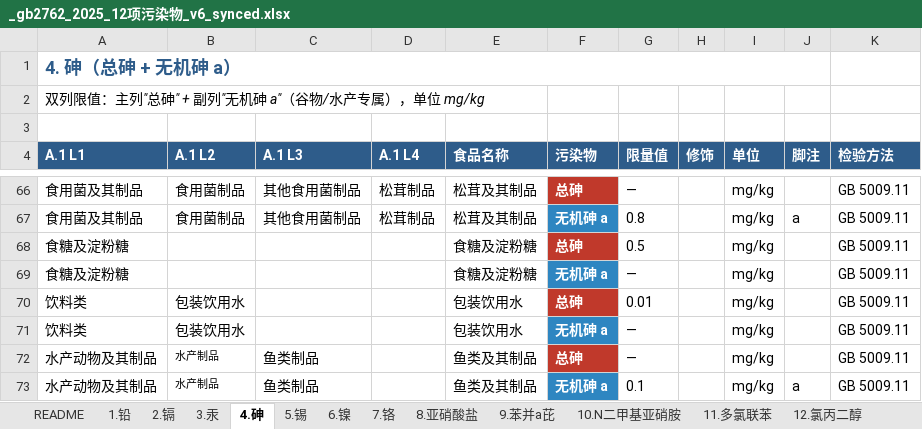
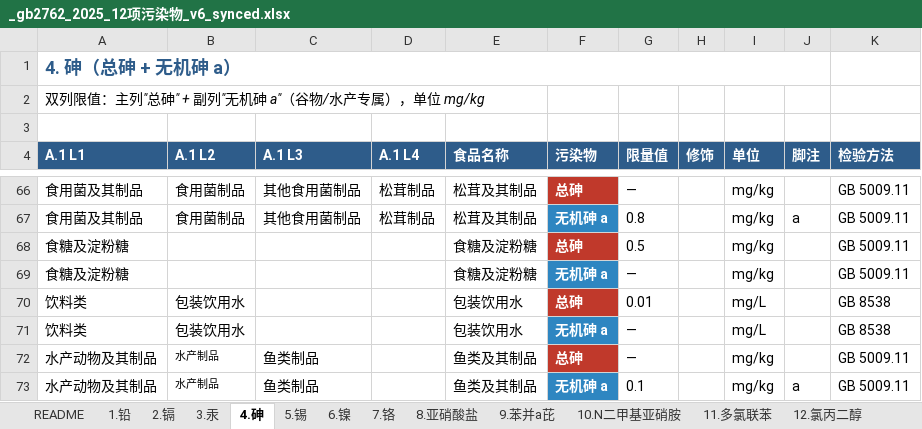
Before and after one commit to 5678Hub/jianyu, an Excel workbook: data/gb2762/_gb2762_2025_12项污染物_v6_synced.xlsx, sheet 4.砷, drawn as a sheet; only a part is shown, gaps mark what is left out; values as stored, in another font and other column widths than the file's, no borders; the diff names each change by its address in the sheet, - before the commit and + after, or states it on an @@ line.

Commit message:
fix: v56 修复饮料类分类与单位/检验方法错误
修复饮料类分类与单位错误:
- 1.铅 R97-R99 (原 R97 重复 + R98/R99/R100 错的 L1 通类项): 改为 L2 果蔬汁类... 通类项 + L3 含浆果... 葡萄汁 + L2 固体饮料
- 1.铅 R105 包装饮用水 单位: mg/kg → mg/L (PDF 原文 0.01mg/L)
- 4.砷 R70/R71 包装饮用水 总砷/无机砷 单位: mg/kg → mg/L + 检验方法 GB 5009.11 → GB 8538 (PDF Page 10 表 4 砷: 包装饮用水按 GB8538 测定)
- 8.亚硝酸盐 R35/R36 归属: L1 通类项 → L2 包装饮用水 + 单位 mg/kg → mg/L
- 8.亚硝酸盐 R37/R38 饮用天然矿泉水 单位: mg/kg → mg/L

修复后饮料类 L2 子节点 idx:
- L2 包装饮用水: 4 (镉 0.005 + 砷 0.01 + 锡 150 + 亚硝酸盐 0.1)
- L3 饮用天然矿泉水: 4 display 3 (镉 0.003 + 总汞 0.001 + 亚硝酸盐 0.1 + 硝酸盐 45)

```diff
--- a/data/gb2762/_gb2762_2025_12项污染物_v6_synced.xlsx (sheet 4.砷)
+++ b/data/gb2762/_gb2762_2025_12项污染物_v6_synced.xlsx (sheet 4.砷)
-I70:I71 (单位): mg/kg
+I70:I71 (单位): mg/L
-K70:K71 (检验方法): GB 5009.11
+K70:K71 (检验方法): GB 8538
```
Also changed, not shown: sheet 1.铅, sheet 8.亚硝酸盐, 3 other files.
